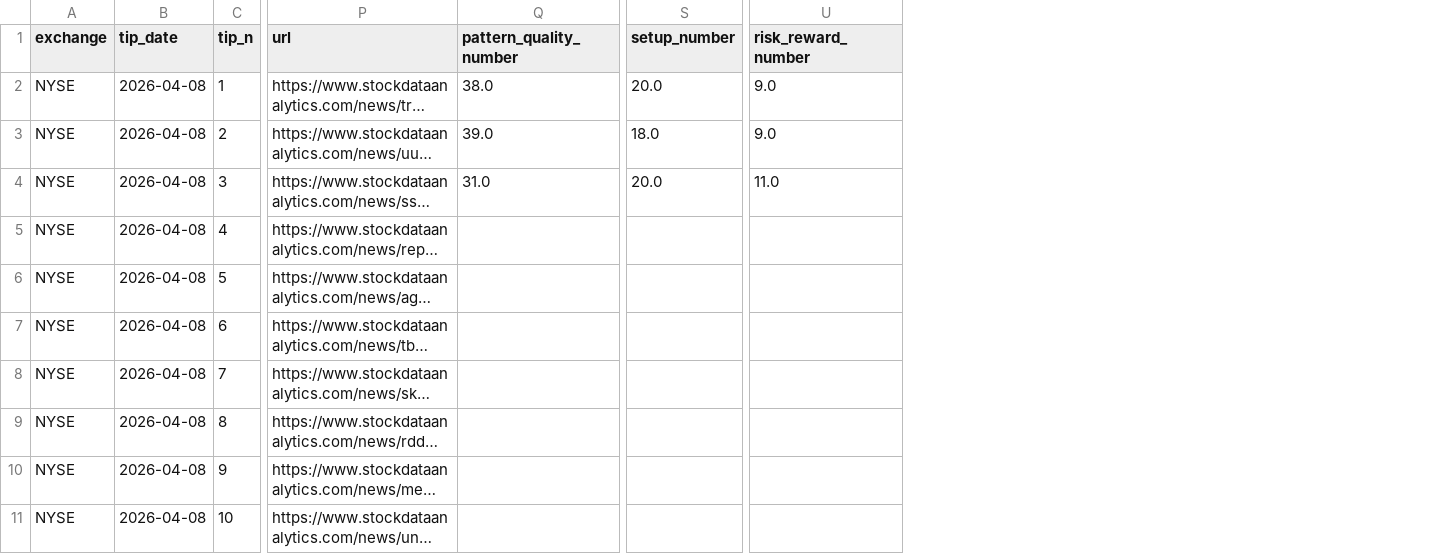
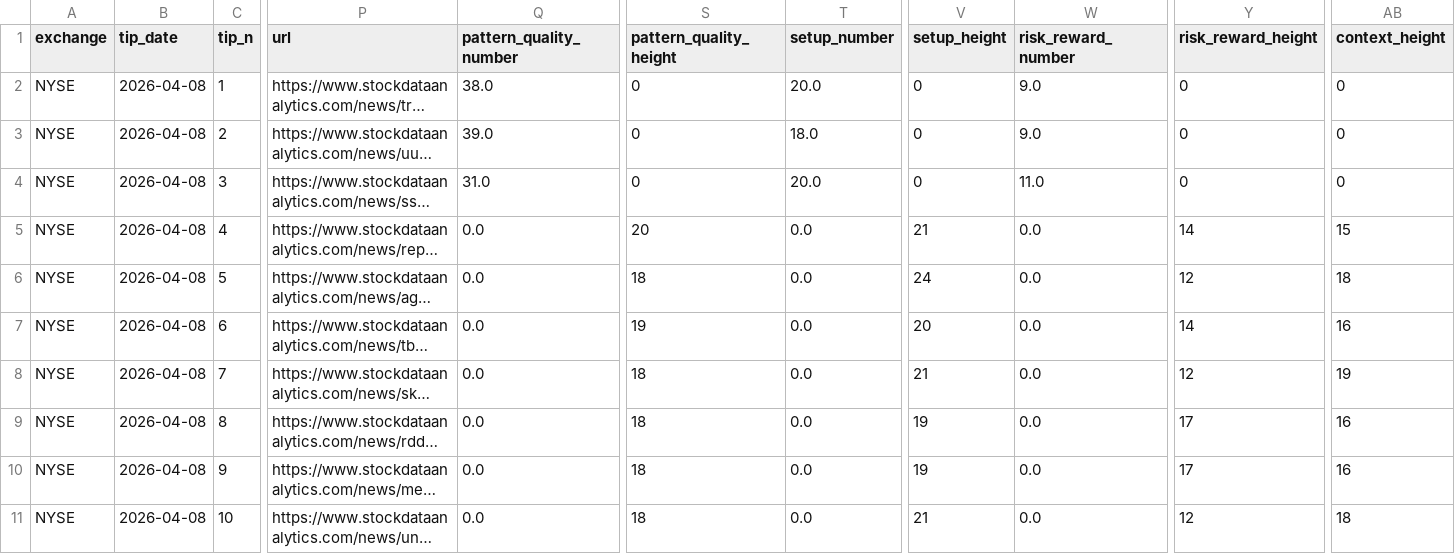
Before and after one commit to stellated/eodhd2, a CSV file: scripts/data/csv/2026-04-08.NYSE.tips.csv, drawn as a sheet; only a part is shown, gaps mark what is left out; long unchanged cells end in …; addresses are those after the commit; the diff covers the shown part only; the diff names each change by its address in the sheet, - before the commit and + after, or states it on an @@ line.

```diff
--- a/scripts/data/csv/2026-04-08.NYSE.tips.csv
+++ b/scripts/data/csv/2026-04-08.NYSE.tips.csv
+column S (pattern_quality_height), rows 2-11: 0 | 0 | 0 | 20 | 18 | 19 | 18 | 18 | 18 | 18
+column V (setup_height), rows 2-11: 0 | 0 | 0 | 21 | 24 | 20 | 21 | 19 | 19 | 21
+column Y (risk_reward_height), rows 2-11: 0 | 0 | 0 | 14 | 12 | 14 | 12 | 17 | 17 | 12
+column AB (context_height), rows 2-11: 0 | 0 | 0 | 15 | 18 | 16 | 19 | 16 | 16 | 18
-Q5:Q11 (pattern_quality_number): (empty)
+Q5:Q11 (pattern_quality_number): 0.0
-T5:T11 (setup_number): (empty)
+T5:T11 (setup_number): 0.0
-W5:W11 (risk_reward_number): (empty)
+W5:W11 (risk_reward_number): 0.0
```
Also changed, not shown: 30 edited cells elsewhere in this file, scripts/data/csv/2026-04-08.NASDAQ.tips.csv, 1 other file.
